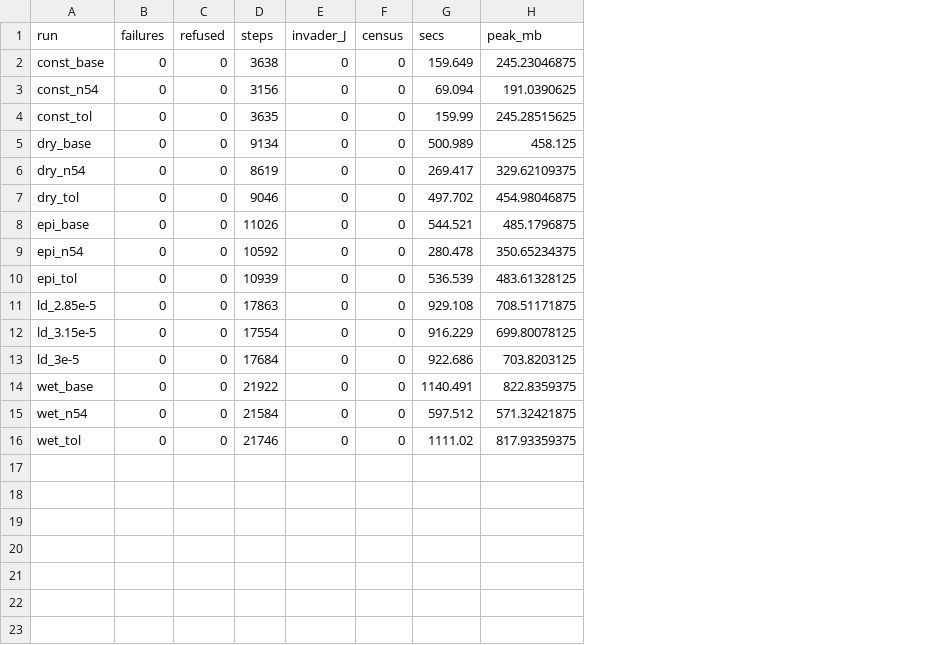
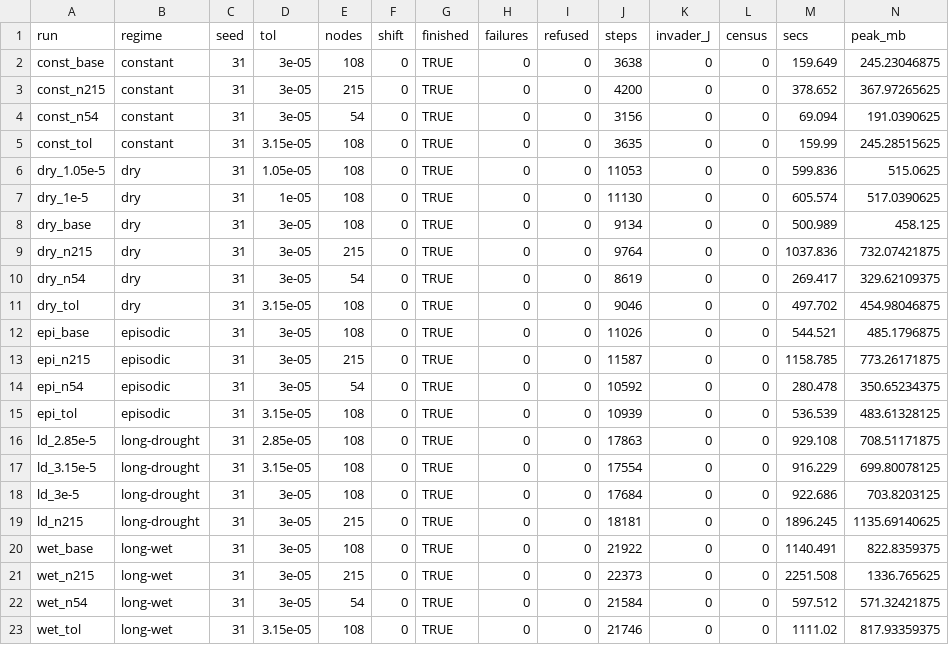
Before and after one commit to aornugent/plant-dev, a CSV file: docs/measurements/spot-check/runs.csv, drawn as a sheet; addresses are those after the commit; the diff names each change by its address in the sheet, - before the commit and + after, or states it on an @@ line.

```diff
--- a/docs/measurements/spot-check/runs.csv
+++ b/docs/measurements/spot-check/runs.csv
+column B (regime), row 2: constant; rows 4-5: constant | constant; row 8: dry; rows 10-12: dry | dry | episodic; rows 14-18: episodic | episodic | long-drought | long-drought | long-drought; row 20: long-wet; rows 22-23: long-wet | long-wet
+column C (seed), row 2: 31; rows 4-5: 31 | 31; row 8: 31; rows 10-12: all 31; rows 14-18: all 31; row 20: 31; rows 22-23: 31 | 31
+column D (tol), row 2: 3e-05; rows 4-5: 3e-05 | 3.15e-05; row 8: 3e-05; rows 10-12: 3e-05 | 3.15e-05 | 3e-05; rows 14-18: 3e-05 | 3.15e-05 | 2.85e-05 | 3.15e-05 | 3e-05; row 20: 3e-05; rows 22-23: 3e-05 | 3.15e-05
+column E (nodes), row 2: 108; rows 4-5: 54 | 108; row 8: 108; rows 10-12: 54 | 108 | 108; rows 14-18: 54 | 108 | 108 | 108 | 108; row 20: 108; rows 22-23: 54 | 108
+column F (shift), row 2: 0; rows 4-5: 0 | 0; row 8: 0; rows 10-12: all 0; rows 14-18: all 0; row 20: 0; rows 22-23: 0 | 0
+column G (finished), row 2: TRUE; rows 4-5: TRUE | TRUE; row 8: TRUE; rows 10-12: all TRUE; rows 14-18: all TRUE; row 20: TRUE; rows 22-23: TRUE | TRUE
+row 3: const_n215 | constant | 31 | 3e-05 | 215 | 0 | TRUE | 0 | 0 | 4200 | 0 | 0 | 378.652 | 367.97265625
+row 6: dry_1.05e-5 | dry | 31 | 1.05e-05 | 108 | 0 | TRUE | 0 | 0 | 11053 | 0 | 0 | 599.836 | 515.0625
+row 7: dry_1e-5 | dry | 31 | 1e-05 | 108 | 0 | TRUE | 0 | 0 | 11130 | 0 | 0 | 605.574 | 517.0390625
+row 9: dry_n215 | dry | 31 | 3e-05 | 215 | 0 | TRUE | 0 | 0 | 9764 | 0 | 0 | 1037.836 | 732.07421875
+row 13: epi_n215 | episodic | 31 | 3e-05 | 215 | 0 | TRUE | 0 | 0 | 11587 | 0 | 0 | 1158.785 | 773.26171875
+row 19: ld_n215 | long-drought | 31 | 3e-05 | 215 | 0 | TRUE | 0 | 0 | 18181 | 0 | 0 | 1896.245 | 1135.69140625
+row 21: wet_n215 | long-wet | 31 | 3e-05 | 215 | 0 | TRUE | 0 | 0 | 22373 | 0 | 0 | 2251.508 | 1336.765625
```
Also changed, not shown: docs/measurements/spot-check/checks.csv, docs/measurements/spot-check/jobs.tsv, 20 other files.
